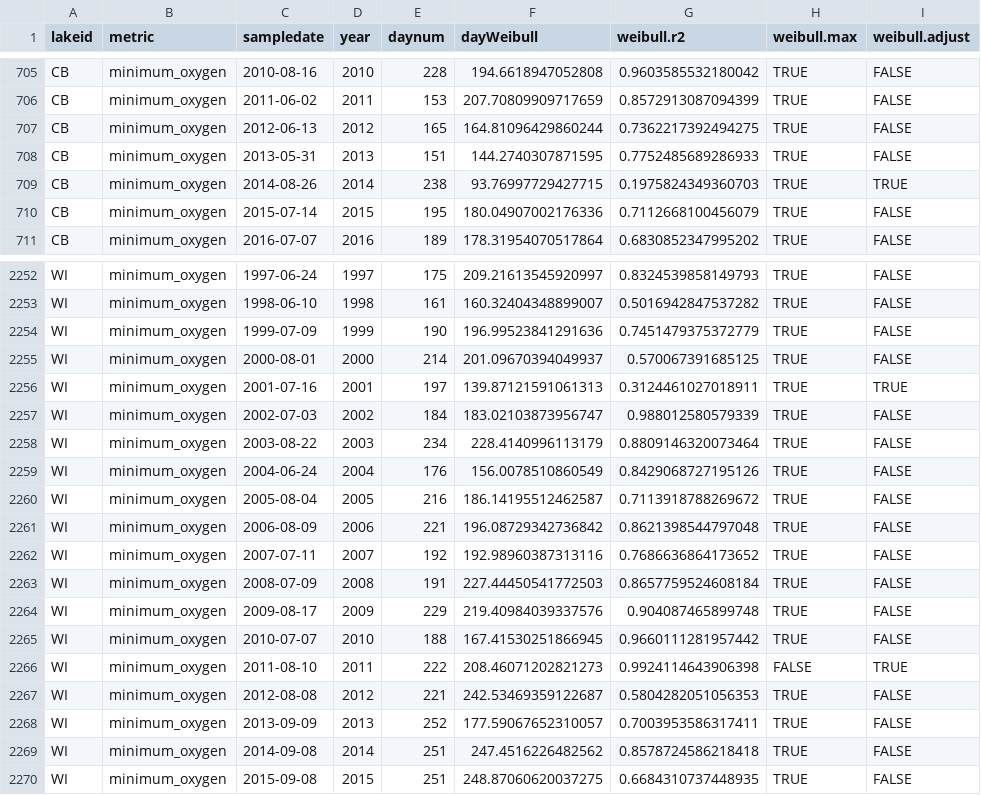
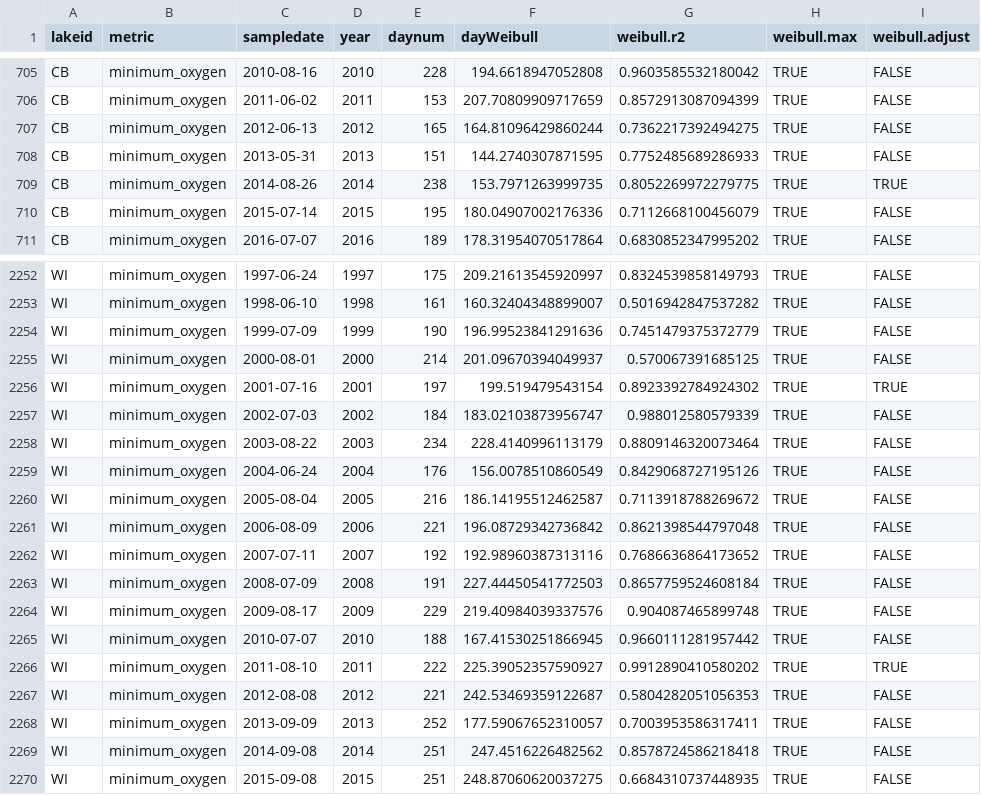
Before and after one commit to LimnoDataScience/ntl_phenology, a CSV file: Data/final_metric_files/physics.csv, drawn as a sheet; only a part is shown, gaps mark what is left out.

```diff
--- a/Data/final_metric_files/physics.csv
+++ b/Data/final_metric_files/physics.csv
@@ -708,3 +708,3 @@ CB,minimum_oxygen,2012-06-13,2012,165,164.81096429860244,0.7362217392494275,TRUE
 CB,minimum_oxygen,2013-05-31,2013,151,144.2740307871595,0.7752485689286933,TRUE,FALSE
-CB,minimum_oxygen,2014-08-26,2014,238,93.76997729427715,0.1975824349360703,TRUE,TRUE
+CB,minimum_oxygen,2014-08-26,2014,238,153.7971263999735,0.8052269972279775,TRUE,TRUE
 CB,minimum_oxygen,2015-07-14,2015,195,180.04907002176336,0.7112668100456079,TRUE,FALSE
@@ -2255,3 +2255,3 @@ WI,minimum_oxygen,1999-07-09,1999,190,196.99523841291636,0.7451479375372779,TRUE
 WI,minimum_oxygen,2000-08-01,2000,214,201.09670394049937,0.570067391685125,TRUE,FALSE
-WI,minimum_oxygen,2001-07-16,2001,197,139.87121591061313,0.3124461027018911,TRUE,TRUE
+WI,minimum_oxygen,2001-07-16,2001,197,199.519479543154,0.8923392784924302,TRUE,TRUE
 WI,minimum_oxygen,2002-07-03,2002,184,183.02103873956747,0.988012580579339,TRUE,FALSE
@@ -2265,3 +2265,3 @@ WI,minimum_oxygen,2009-08-17,2009,229,219.40984039337576,0.904087465899748,TRUE,
 WI,minimum_oxygen,2010-07-07,2010,188,167.41530251866945,0.9660111281957442,TRUE,FALSE
-WI,minimum_oxygen,2011-08-10,2011,222,208.46071202821273,0.9924114643906398,FALSE,TRUE
+WI,minimum_oxygen,2011-08-10,2011,222,225.39052357590927,0.9912890410580202,TRUE,TRUE
 WI,minimum_oxygen,2012-08-08,2012,221,242.53469359122687,0.5804282051056353,TRUE,FALSE
```
Also changed, not shown: Data/final_metric_files/secchi.csv, 19 other files.
